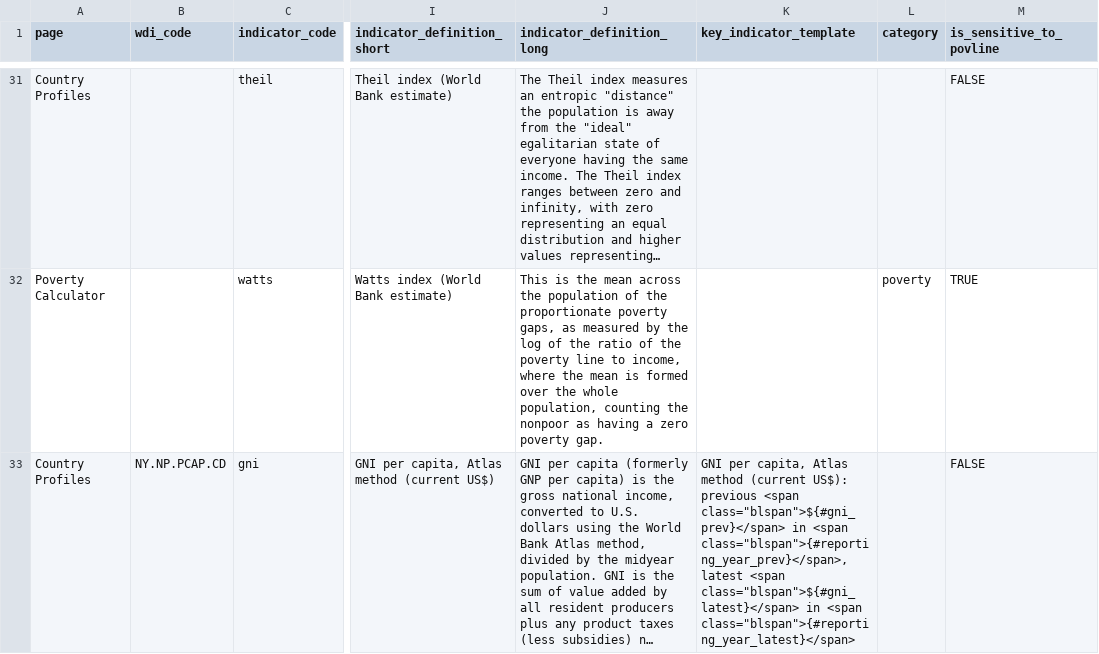
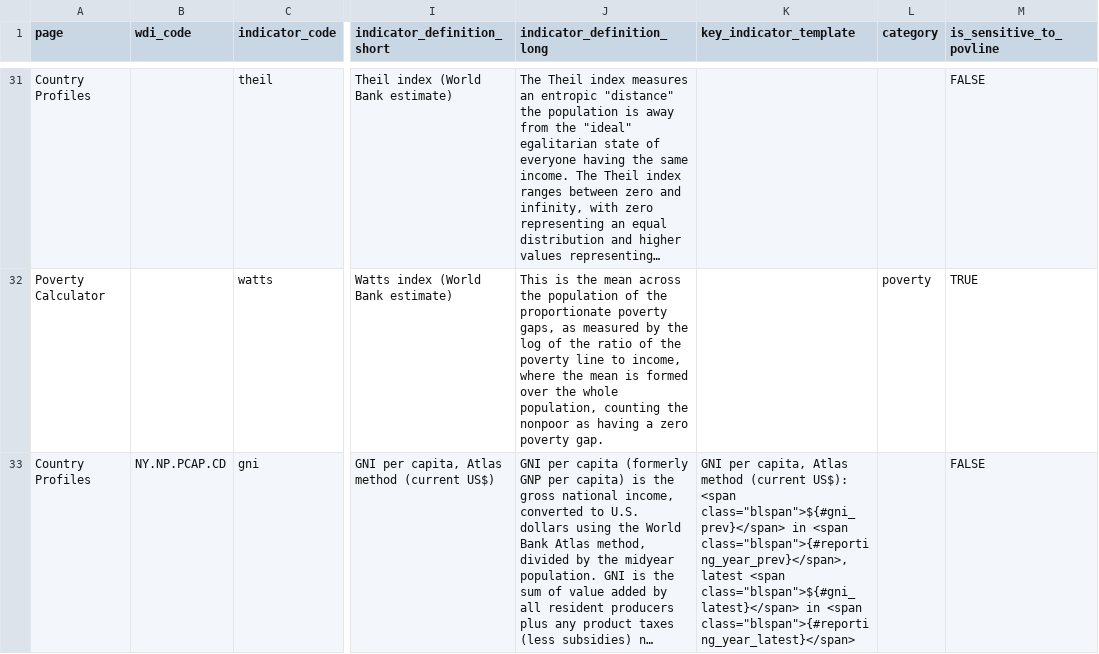
Before and after one commit to PIP-Technical-Team/aux_indicators, a CSV file: indicators.csv, drawn as a sheet; only a part is shown, gaps mark what is left out; long unchanged cells end in …; the diff covers the shown part only; the diff names each change by its address in the sheet, - before the commit and + after, or states it on an @@ line.

Commit message:
Similar fix for GDP than GNI

```diff
--- a/indicators.csv
+++ b/indicators.csv
-K33 (key_indicator_template): …(current US$): previous <span class="blspan">${#gni_prev}</span>…
+K33 (key_indicator_template): …(current US$): <span class="blspan">${#gni_prev}</span>…
```
Also changed, not shown: 1 edited cell elsewhere in this file.
